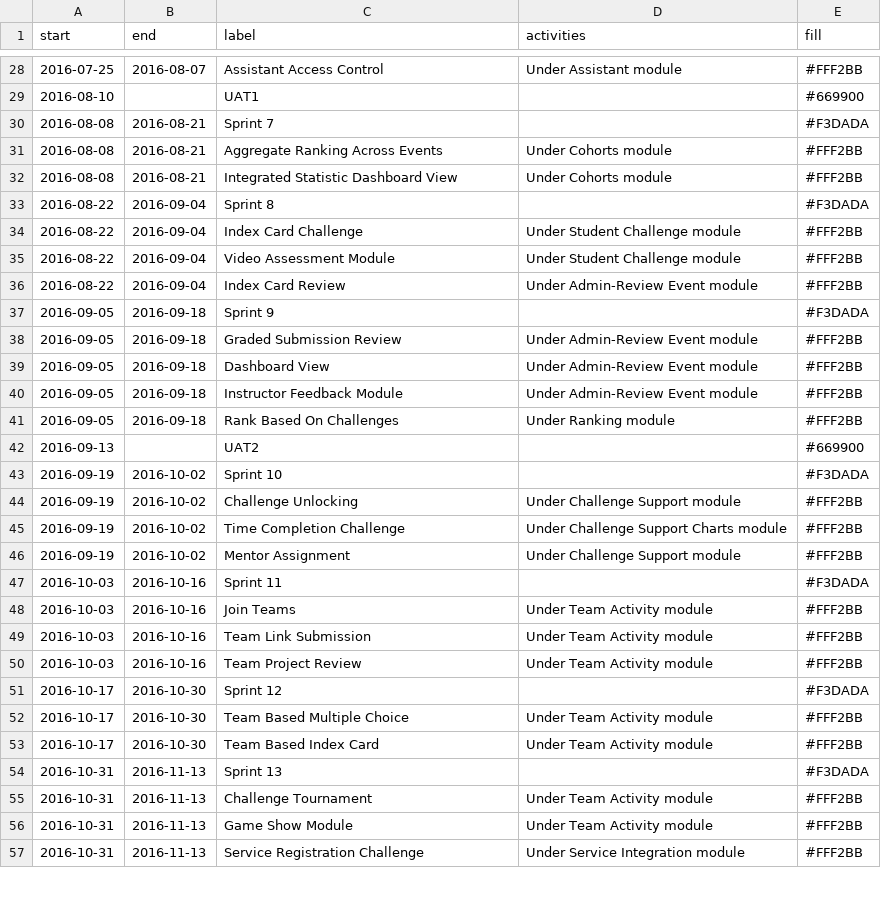
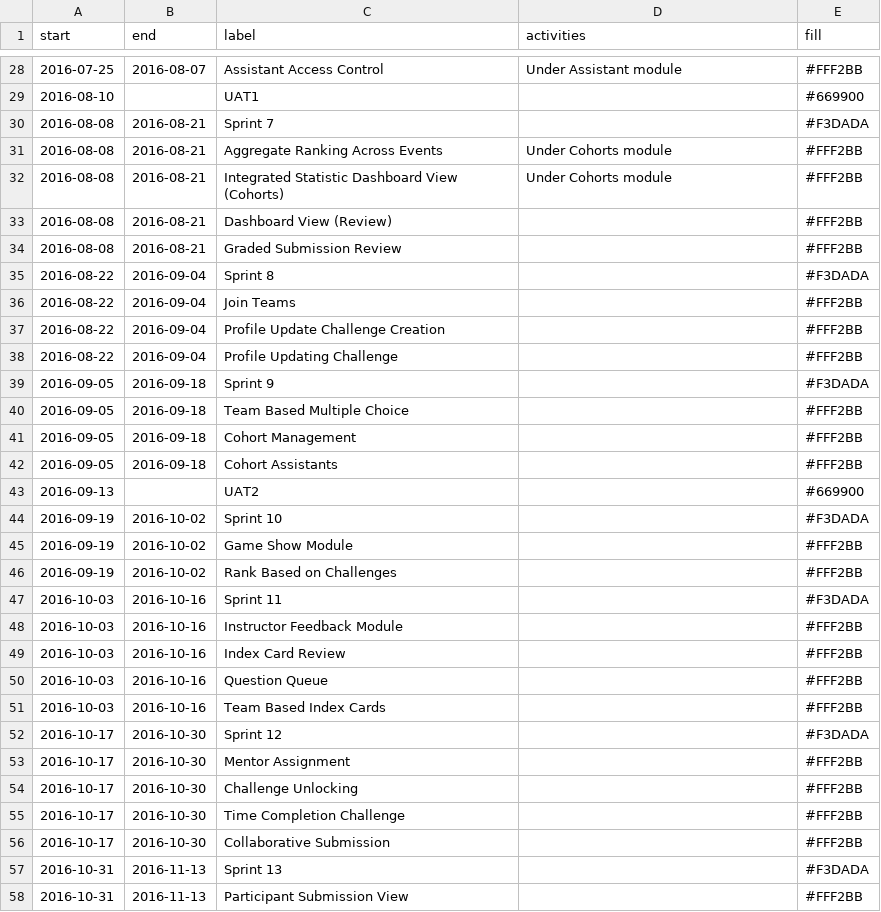
Before and after one commit to shiquan-lim/shiquan-lim.github.io, a CSV file: src/data/timeline.csv, drawn as a sheet; only a part is shown, gaps mark what is left out; the diff covers the shown part only.

Commit message:
Edited timeline data

```diff
--- a/src/data/timeline.csv
+++ b/src/data/timeline.csv
@@ -31,27 +31,28 @@ start,end,label,activities,fill
 2016-08-08,2016-08-21,Aggregate Ranking Across Events,Under Cohorts module,#FFF2BB
-2016-08-08,2016-08-21,Integrated Statistic Dashboard View,Under Cohorts module,#FFF2BB
+2016-08-08,2016-08-21,Integrated Statistic Dashboard View (Cohorts),Under Cohorts module,#FFF2BB
+2016-08-08,2016-08-21,Dashboard View (Review),,#FFF2BB
+2016-08-08,2016-08-21,Graded Submission Review,,#FFF2BB
 2016-08-22,2016-09-04,Sprint 8,,#F3DADA
-2016-08-22,2016-09-04,Index Card Challenge,Under Student Challenge module,#FFF2BB
-2016-08-22,2016-09-04,Video Assessment Module,Under Student Challenge module,#FFF2BB
-2016-08-22,2016-09-04,Index Card Review,Under Admin-Review Event module,#FFF2BB
+2016-08-22,2016-09-04,Join Teams,,#FFF2BB
+2016-08-22,2016-09-04,Profile Update Challenge Creation,,#FFF2BB
+2016-08-22,2016-09-04,Profile Updating Challenge,,#FFF2BB
 2016-09-05,2016-09-18,Sprint 9,,#F3DADA
-2016-09-05,2016-09-18,Graded Submission Review,Under Admin-Review Event module,#FFF2BB
-2016-09-05,2016-09-18,Dashboard View,Under Admin-Review Event module,#FFF2BB
-2016-09-05,2016-09-18,Instructor Feedback Module,Under Admin-Review Event module,#FFF2BB
-2016-09-05,2016-09-18,Rank Based On Challenges,Under Ranking module,#FFF2BB
+2016-09-05,2016-09-18,Team Based Multiple Choice,,#FFF2BB
+2016-09-05,2016-09-18,Cohort Management,,#FFF2BB
+2016-09-05,2016-09-18,Cohort Assistants,,#FFF2BB
 2016-09-13,,UAT2,,#669900
 2016-09-19,2016-10-02,Sprint 10,,#F3DADA
-2016-09-19,2016-10-02,Challenge Unlocking,Under Challenge Support module,#FFF2BB
-2016-09-19,2016-10-02,Time Completion Challenge,Under Challenge Support Charts module,#FFF2BB
-2016-09-19,2016-10-02,Mentor Assignment,Under Challenge Support module,#FFF2BB
+2016-09-19,2016-10-02,Game Show Module,,#FFF2BB
+2016-09-19,2016-10-02,Rank Based on Challenges,,#FFF2BB
 2016-10-03,2016-10-16,Sprint 11,,#F3DADA
-2016-10-03,2016-10-16,Join Teams,Under Team Activity module,#FFF2BB
-2016-10-03,2016-10-16,Team Link Submission,Under Team Activity module,#FFF2BB
-2016-10-03,2016-10-16,Team Project Review,Under Team Activity module,#FFF2BB
+2016-10-03,2016-10-16,Instructor Feedback Module,,#FFF2BB
+2016-10-03,2016-10-16,Index Card Review,,#FFF2BB
+2016-10-03,2016-10-16,Question Queue,,#FFF2BB
+2016-10-03,2016-10-16,Team Based Index Cards,,#FFF2BB
 2016-10-17,2016-10-30,Sprint 12,,#F3DADA
-2016-10-17,2016-10-30,Team Based Multiple Choice,Under Team Activity module,#FFF2BB
-2016-10-17,2016-10-30,Team Based Index Card,Under Team Activity module,#FFF2BB
+2016-10-17,2016-10-30,Mentor Assignment,,#FFF2BB
+2016-10-17,2016-10-30,Challenge Unlocking,,#FFF2BB
+2016-10-17,2016-10-30,Time Completion Challenge,,#FFF2BB
+2016-10-17,2016-10-30,Collaborative Submission,,#FFF2BB
 2016-10-31,2016-11-13,Sprint 13,,#F3DADA
-2016-10-31,2016-11-13,Challenge Tournament,Under Team Activity module,#FFF2BB
-2016-10-31,2016-11-13,Game Show Module,Under Team Activity module,#FFF2BB
-2016-10-31,2016-11-13,Service Registration Challenge,Under Service Integration module,#FFF2BB
+2016-10-31,2016-11-13,Participant Submission View,,#FFF2BB
```
Also changed, not shown: 1 removed row and 6 edited cells elsewhere in this file.
